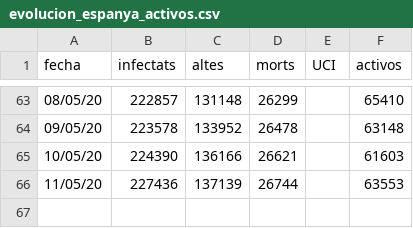
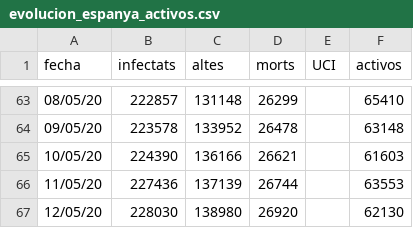
Before and after one commit to nachotronic/covid19, a CSV file: evolucion_espanya_activos.csv, drawn as a sheet; only a part is shown, gaps mark what is left out; the diff names each change by its address in the sheet, - before the commit and + after, or states it on an @@ line.

Commit message:
Add files via upload

```diff
--- a/evolucion_espanya_activos.csv
+++ b/evolucion_espanya_activos.csv
+row 67: 12/05/20 | 228030 | 138980 | 26920 |  | 62130
```
